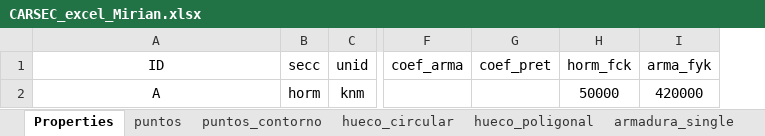
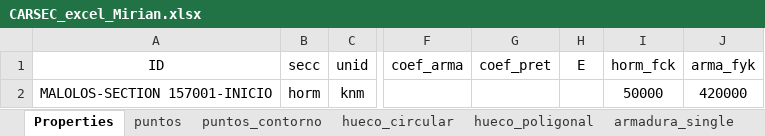
Before and after one commit to NamNguyen2015/CARSECN_APPLICATIONS, an Excel workbook: CARSEC_excel_Mirian.xlsx, sheet Properties, drawn as a sheet; only a part is shown, gaps mark what is left out; values as stored, in another font and other column widths than the file's, no borders; the diff names each change by its address in the sheet, - before the commit and + after, or states it on an @@ line.

```diff
--- a/CARSEC_excel_Mirian.xlsx (sheet Properties)
+++ b/CARSEC_excel_Mirian.xlsx (sheet Properties)
+column H (E), empty
-A2 (ID): A
+A2 (ID): MALOLOS-SECTION 157001-INICIO
```
Also changed, not shown: sheet LC, sheet puntos, sheet armadura_group, sheet cable_group, sheet armadura_single, sheet cable_single, 3 more sheets.
